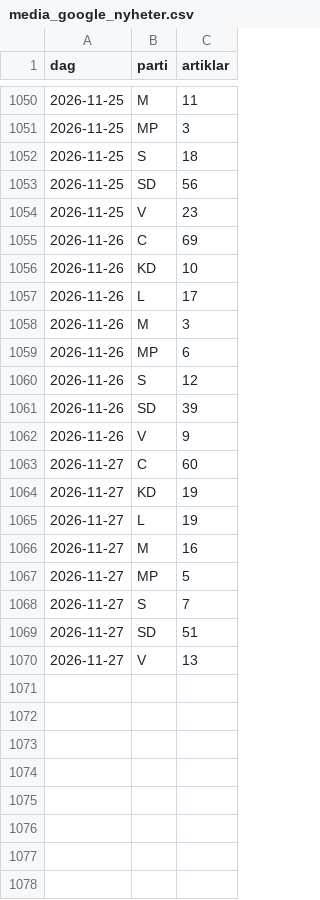
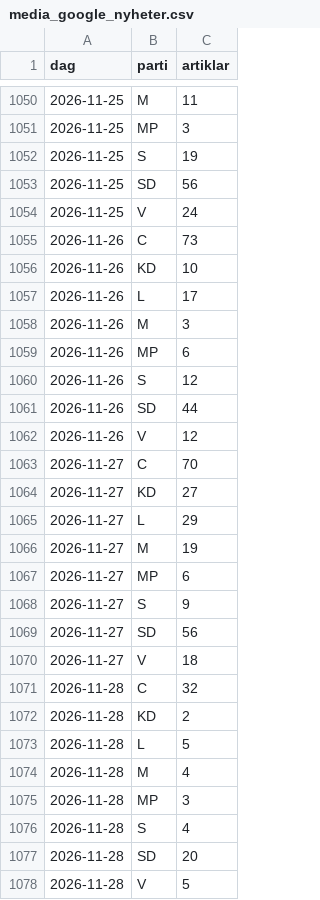
Before and after one commit to claesludvig/projekt, a CSV file: valjare/data/csv/media_google_nyheter.csv, drawn as a sheet; only a part is shown, gaps mark what is left out; the diff covers the shown part only.

```diff
--- a/valjare/data/csv/media_google_nyheter.csv
+++ b/valjare/data/csv/media_google_nyheter.csv
@@ -1051,6 +1051,6 @@ dag,parti,artiklar
 2026-11-25,MP,3
-2026-11-25,S,18
+2026-11-25,S,19
 2026-11-25,SD,56
-2026-11-25,V,23
-2026-11-26,C,69
+2026-11-25,V,24
+2026-11-26,C,73
 2026-11-26,KD,10
@@ -1060,11 +1060,19 @@ dag,parti,artiklar
 2026-11-26,S,12
-2026-11-26,SD,39
-2026-11-26,V,9
-2026-11-27,C,60
-2026-11-27,KD,19
-2026-11-27,L,19
-2026-11-27,M,16
-2026-11-27,MP,5
-2026-11-27,S,7
-2026-11-27,SD,51
-2026-11-27,V,13
+2026-11-26,SD,44
+2026-11-26,V,12
+2026-11-27,C,70
+2026-11-27,KD,27
+2026-11-27,L,29
+2026-11-27,M,19
+2026-11-27,MP,6
+2026-11-27,S,9
+2026-11-27,SD,56
+2026-11-27,V,18
+2026-11-28,C,32
+2026-11-28,KD,2
+2026-11-28,L,5
+2026-11-28,M,4
+2026-11-28,MP,3
+2026-11-28,S,4
+2026-11-28,SD,20
+2026-11-28,V,5
```
Also changed, not shown: 5 edited cells elsewhere in this file, valjare/data/csv/kvalitet.csv, valjare/data/csv/media_foljare.csv, 18 other files.
